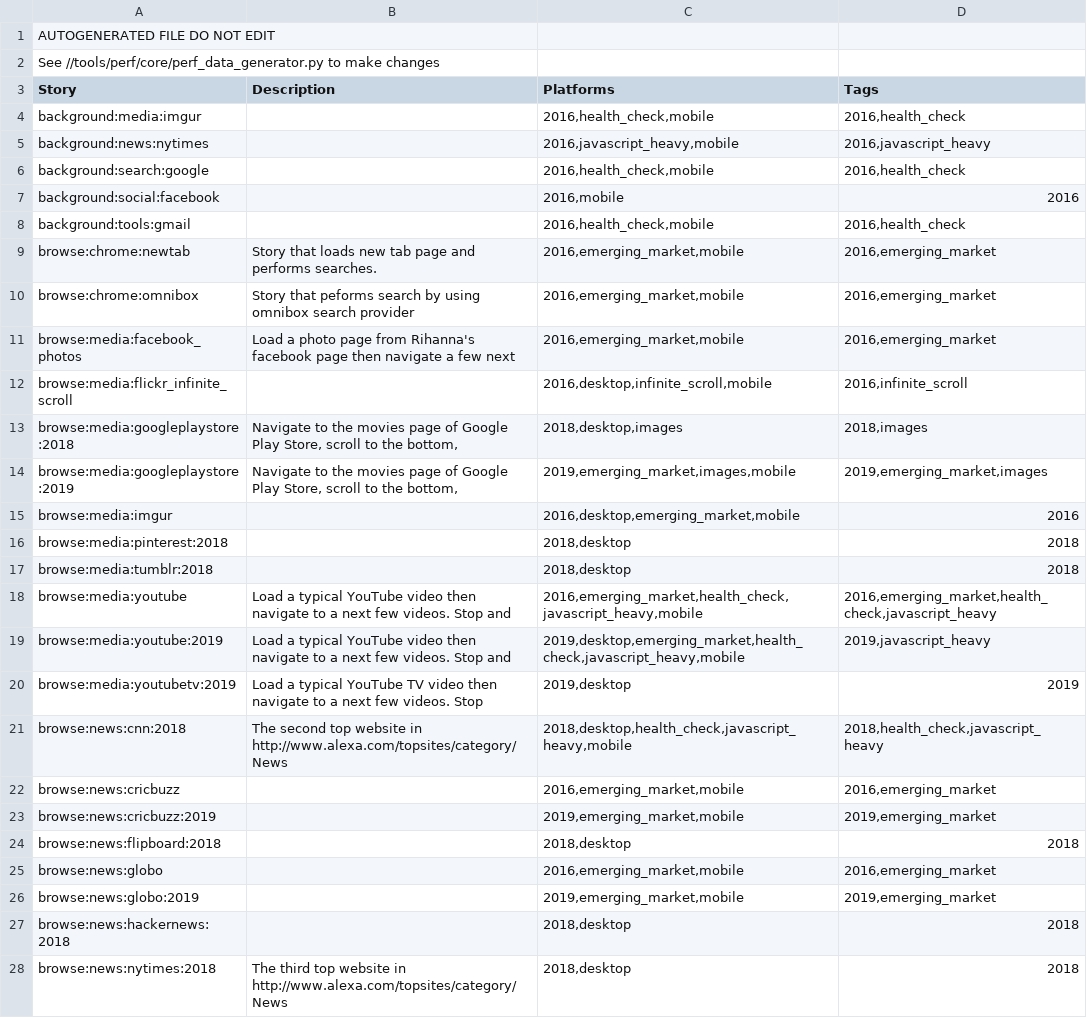
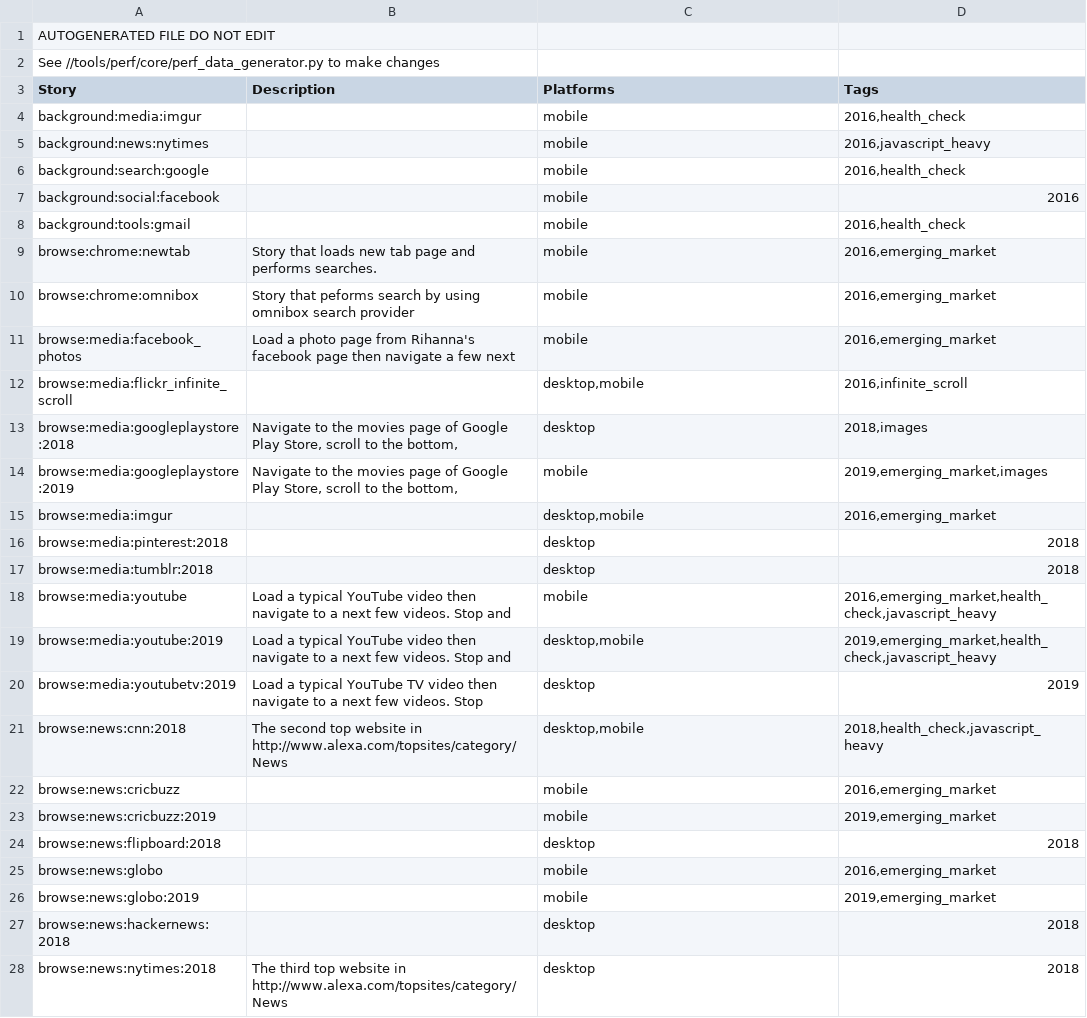
Before and after one commit to dbuskariol-org/chromium, a CSV file: tools/perf/system_health_stories.csv, drawn as a sheet; only a part is shown; the diff covers the shown part only.

Commit message:
[tools/perf] Fix bug in system_health_stories.csv
Story tags were being mixed up into platforms.

Bug: 1029042
Change-Id: I33627111e3821c64b4f7a7970265337ae44d91cb
Reviewed-on: https://chromium-review.googlesource.com/c/chromium/src/+/1948834
Auto-Submit: Juan Antonio Navarro Pérez <perezju@chromium.org>
Commit-Queue: Caleb Rouleau <crouleau@chromium.org>
Reviewed-by: Caleb Rouleau <crouleau@chromium.org>
Cr-Commit-Position: refs/heads/master@{#721082}

```diff
--- a/tools/perf/system_health_stories.csv
+++ b/tools/perf/system_health_stories.csv
@@ -3,26 +3,26 @@ See //tools/perf/core/perf_data_generator.py to make changes
 Story,Description,Platforms,Tags
-background:media:imgur,,"2016,health_check,mobile","2016,health_check"
-background:news:nytimes,,"2016,javascript_heavy,mobile","2016,javascript_heavy"
-background:search:google,,"2016,health_check,mobile","2016,health_check"
-background:social:facebook,,"2016,mobile",2016
-background:tools:gmail,,"2016,health_check,mobile","2016,health_check"
-browse:chrome:newtab,Story that loads new tab page and performs searches.,"2016,emerging_market,mobile","2016,emerging_market"
-browse:chrome:omnibox,Story that peforms search by using omnibox search provider,"2016,emerging_market,mobile","2016,emerging_market"
-browse:media:facebook_photos,Load a photo page from Rihanna's facebook page then navigate a few next,"2016,emerging_market,mobile","2016,emerging_market"
-browse:media:flickr_infinite_scroll,,"2016,desktop,infinite_scroll,mobile","2016,infinite_scroll"
-browse:media:googleplaystore:2018,"Navigate to the movies page of Google Play Store, scroll to the bottom,","2018,desktop,images","2018,images"
-browse:media:googleplaystore:2019,"Navigate to the movies page of Google Play Store, scroll to the bottom,","2019,emerging_market,images,mobile","2019,emerging_market,images"
-browse:media:imgur,,"2016,desktop,emerging_market,mobile",2016
-browse:media:pinterest:2018,,"2018,desktop",2018
-browse:media:tumblr:2018,,"2018,desktop",2018
-browse:media:youtube,Load a typical YouTube video then navigate to a next few videos. Stop and,"2016,emerging_market,health_check,javascript_heavy,mobile","2016,emerging_market,health_check,javascript_heavy"
-browse:media:youtube:2019,Load a typical YouTube video then navigate to a next few videos. Stop and,"2019,desktop,emerging_market,health_check,javascript_heavy,mobile","2019,javascript_heavy"
-browse:media:youtubetv:2019,Load a typical YouTube TV video then navigate to a next few videos. Stop,"2019,desktop",2019
-browse:news:cnn:2018,The second top website in http://www.alexa.com/topsites/category/News,"2018,desktop,health_check,javascript_heavy,mobile","2018,health_check,javascript_heavy"
-browse:news:cricbuzz,,"2016,emerging_market,mobile","2016,emerging_market"
-browse:news:cricbuzz:2019,,"2019,emerging_market,mobile","2019,emerging_market"
-browse:news:flipboard:2018,,"2018,desktop",2018
-browse:news:globo,,"2016,emerging_market,mobile","2016,emerging_market"
-browse:news:globo:2019,,"2019,emerging_market,mobile","2019,emerging_market"
-browse:news:hackernews:2018,,"2018,desktop",2018
-browse:news:nytimes:2018,The third top website in http://www.alexa.com/topsites/category/News,"2018,desktop",2018
+background:media:imgur,,mobile,"2016,health_check"
+background:news:nytimes,,mobile,"2016,javascript_heavy"
+background:search:google,,mobile,"2016,health_check"
+background:social:facebook,,mobile,2016
+background:tools:gmail,,mobile,"2016,health_check"
+browse:chrome:newtab,Story that loads new tab page and performs searches.,mobile,"2016,emerging_market"
+browse:chrome:omnibox,Story that peforms search by using omnibox search provider,mobile,"2016,emerging_market"
+browse:media:facebook_photos,Load a photo page from Rihanna's facebook page then navigate a few next,mobile,"2016,emerging_market"
+browse:media:flickr_infinite_scroll,,"desktop,mobile","2016,infinite_scroll"
+browse:media:googleplaystore:2018,"Navigate to the movies page of Google Play Store, scroll to the bottom,",desktop,"2018,images"
+browse:media:googleplaystore:2019,"Navigate to the movies page of Google Play Store, scroll to the bottom,",mobile,"2019,emerging_market,images"
+browse:media:imgur,,"desktop,mobile","2016,emerging_market"
+browse:media:pinterest:2018,,desktop,2018
+browse:media:tumblr:2018,,desktop,2018
+browse:media:youtube,Load a typical YouTube video then navigate to a next few videos. Stop and,mobile,"2016,emerging_market,health_check,javascript_heavy"
+browse:media:youtube:2019,Load a typical YouTube video then navigate to a next few videos. Stop and,"desktop,mobile","2019,emerging_market,health_check,javascript_heavy"
+browse:media:youtubetv:2019,Load a typical YouTube TV video then navigate to a next few videos. Stop,desktop,2019
+browse:news:cnn:2018,The second top website in http://www.alexa.com/topsites/category/News,"desktop,mobile","2018,health_check,javascript_heavy"
+browse:news:cricbuzz,,mobile,"2016,emerging_market"
+browse:news:cricbuzz:2019,,mobile,"2019,emerging_market"
+browse:news:flipboard:2018,,desktop,2018
+browse:news:globo,,mobile,"2016,emerging_market"
+browse:news:globo:2019,,mobile,"2019,emerging_market"
+browse:news:hackernews:2018,,desktop,2018
+browse:news:nytimes:2018,The third top website in http://www.alexa.com/topsites/category/News,desktop,2018
```
Also changed, not shown: 103 edited cells elsewhere in this file, 1 other file.
